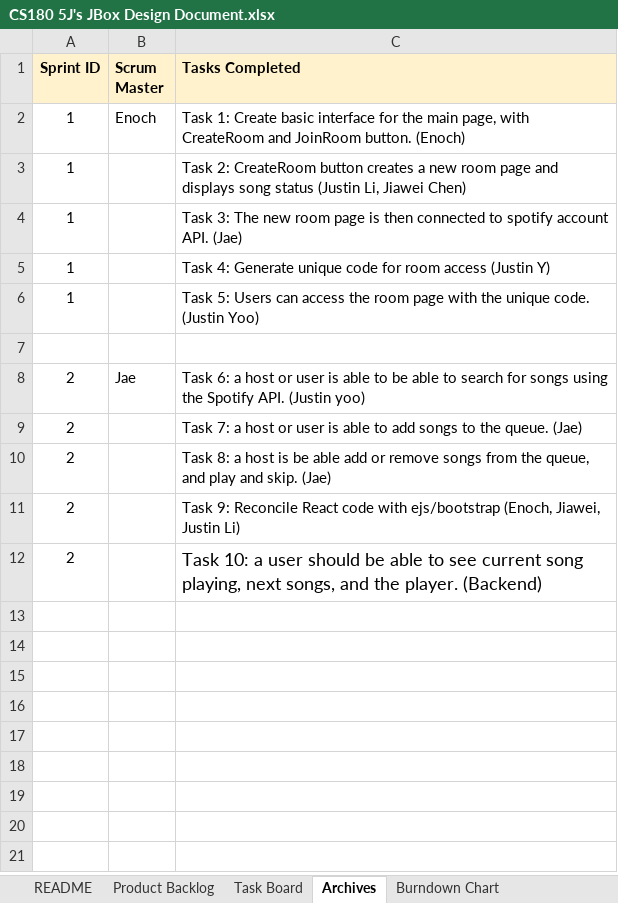
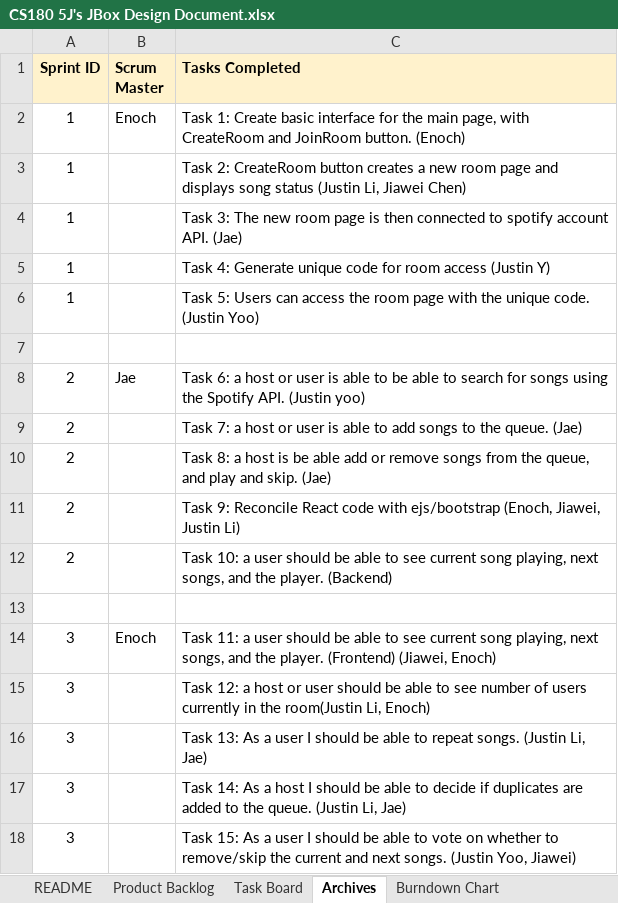
Before and after one commit to jyoo030/JBox, an Excel workbook: docs/CS180 5J's JBox Design Document.xlsx, sheet Archives, drawn as a sheet; values as stored, in another font and other column widths than the file's, no borders; charts and pictures not drawn; the diff names each change by its address in the sheet, - before the commit and + after, or states it on an @@ line.

```diff
--- a/docs/CS180 5J's JBox Design Document.xlsx (sheet Archives)
+++ b/docs/CS180 5J's JBox Design Document.xlsx (sheet Archives)
@@ C12 text size: smaller @@
+row 13: (empty)
+row 14: 3 | Enoch | Task 11: a user should be able to see current song playing, next songs, and the player. (Frontend) (Jiawei, Enoch)
+row 15: 3 |  | Task 12: a host or user should be able to see number of users currently in the room(Justin Li, Enoch)
+row 16: 3 |  | Task 13: As a user I should be able to repeat songs. (Justin Li, Jae)
+row 17: 3 |  | Task 14: As a host I should be able to decide if duplicates are added to the queue. (Justin Li, Jae)
+row 18: 3 |  | Task 15: As a user I should be able to vote on whether to remove/skip the current and next songs. (Justin Yoo, Jiawei)
```
Also changed, not shown: sheet Task Board, sheet Product Backlog, sheet Burndown Chart, charts or pictures.
